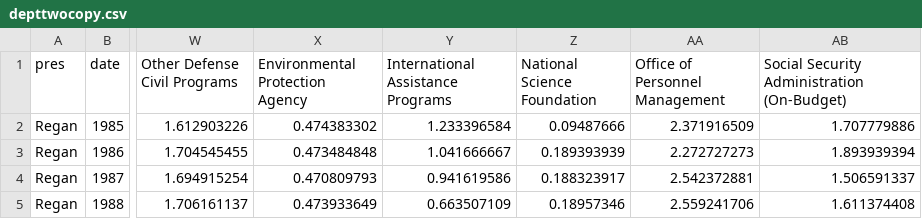
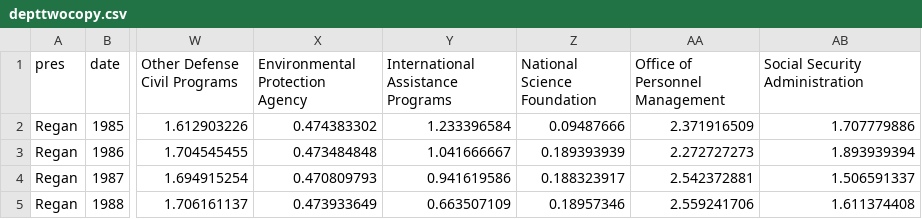
Before and after one commit to gabefelix/165visualization, a CSV file: depttwocopy.csv, drawn as a sheet; only a part is shown, gaps mark what is left out; the diff names each change by its address in the sheet, - before the commit and + after, or states it on an @@ line.

Commit message:
quick fix

```diff
--- a/depttwocopy.csv
+++ b/depttwocopy.csv
-AB1: Social Security Administration (On-Budget)
+AB1: Social Security Administration
```
